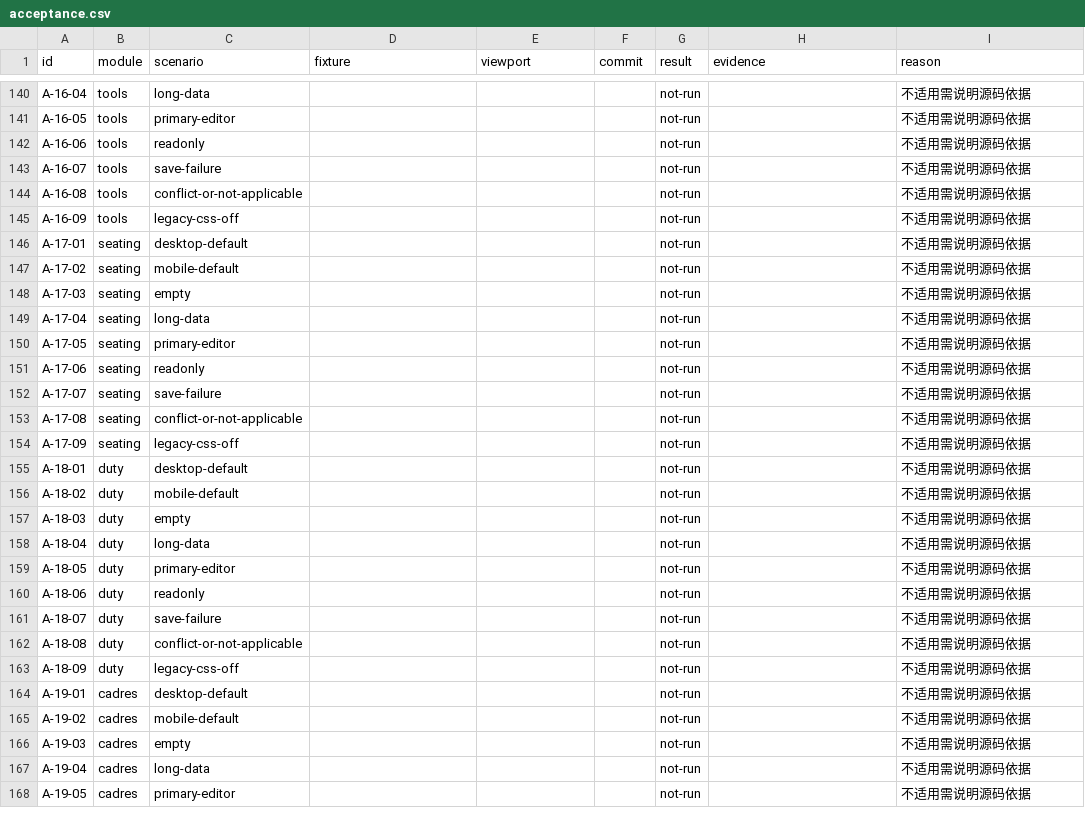
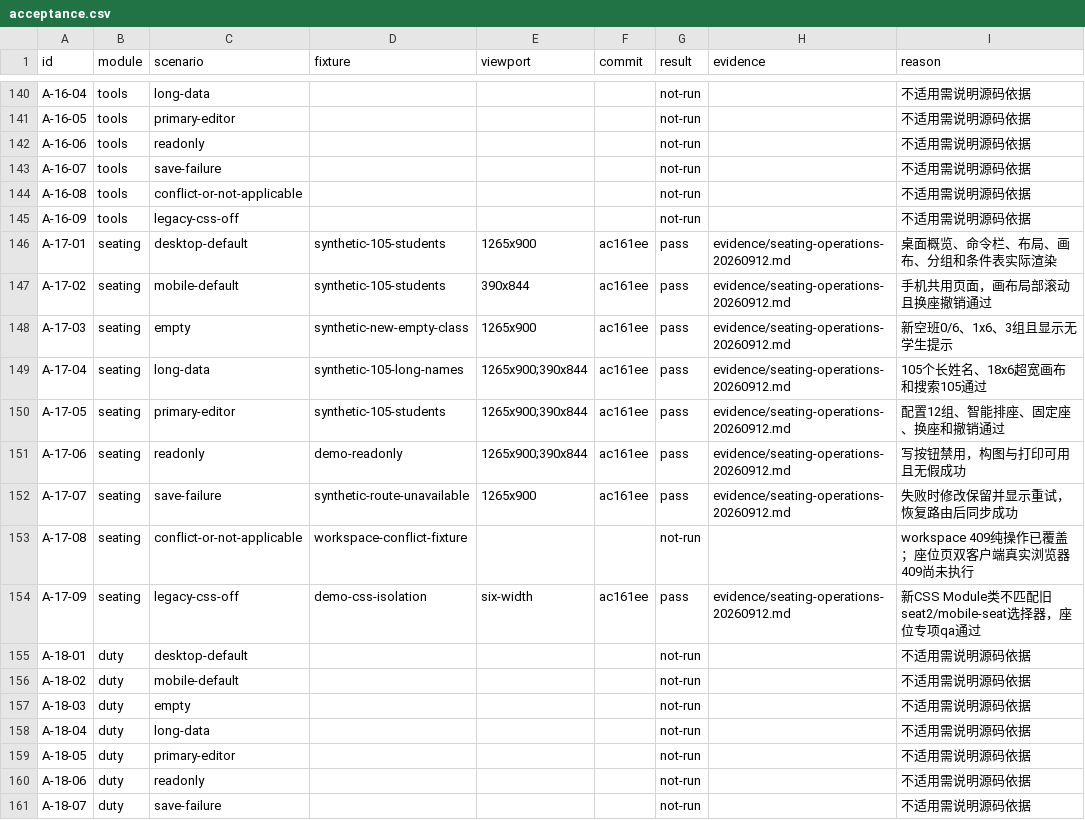
Before and after one commit to a18502656182-arch/teacher, a CSV file: 项目实施包-UI彻底重构与双主题-20260912/trackers/acceptance.csv, drawn as a sheet; only a part is shown, gaps mark what is left out; the shorter side is filled out with more unchanged rows.

```diff
--- a/项目实施包-UI彻底重构与双主题-20260912/trackers/acceptance.csv
+++ b/项目实施包-UI彻底重构与双主题-20260912/trackers/acceptance.csv
@@ -145,11 +145,11 @@ A-16-08,tools,conflict-or-not-applicable,,,,not-run,,不适用需说明源码依
 A-16-09,tools,legacy-css-off,,,,not-run,,不适用需说明源码依据
-A-17-01,seating,desktop-default,,,,not-run,,不适用需说明源码依据
-A-17-02,seating,mobile-default,,,,not-run,,不适用需说明源码依据
-A-17-03,seating,empty,,,,not-run,,不适用需说明源码依据
-A-17-04,seating,long-data,,,,not-run,,不适用需说明源码依据
-A-17-05,seating,primary-editor,,,,not-run,,不适用需说明源码依据
-A-17-06,seating,readonly,,,,not-run,,不适用需说明源码依据
-A-17-07,seating,save-failure,,,,not-run,,不适用需说明源码依据
-A-17-08,seating,conflict-or-not-applicable,,,,not-run,,不适用需说明源码依据
-A-17-09,seating,legacy-css-off,,,,not-run,,不适用需说明源码依据
+A-17-01,seating,desktop-default,synthetic-105-students,1265x900,ac161ee,pass,evidence/seating-operations-20260912.md,桌面概览、命令栏、布局、画布、分组和条件表实际渲染
+A-17-02,seating,mobile-default,synthetic-105-students,390x844,ac161ee,pass,evidence/seating-operations-20260912.md,手机共用页面，画布局部滚动且换座撤销通过
+A-17-03,seating,empty,synthetic-new-empty-class,1265x900,ac161ee,pass,evidence/seating-operations-20260912.md,新空班0/6、1x6、3组且显示无学生提示
+A-17-04,seating,long-data,synthetic-105-long-names,1265x900;390x844,ac161ee,pass,evidence/seating-operations-20260912.md,105个长姓名、18x6超宽画布和搜索105通过
+A-17-05,seating,primary-editor,synthetic-105-students,1265x900;390x844,ac161ee,pass,evidence/seating-operations-20260912.md,配置12组、智能排座、固定座、换座和撤销通过
+A-17-06,seating,readonly,demo-readonly,1265x900;390x844,ac161ee,pass,evidence/seating-operations-20260912.md,写按钮禁用，构图与打印可用且无假成功
+A-17-07,seating,save-failure,synthetic-route-unavailable,1265x900,ac161ee,pass,evidence/seating-operations-20260912.md,失败时修改保留并显示重试，恢复路由后同步成功
+A-17-08,seating,conflict-or-not-applicable,workspace-conflict-fixture,,,not-run,,workspace 409纯操作已覆盖；座位页双客户端真实浏览器409尚未执行
+A-17-09,seating,legacy-css-off,demo-css-isolation,six-width,ac161ee,pass,evidence/seating-operations-20260912.md,新CSS Module类不匹配旧seat2/mobile-seat选择器，座位专项qa通过
 A-18-01,duty,desktop-default,,,,not-run,,不适用需说明源码依据
```
Also changed, not shown: 项目实施包-UI彻底重构与双主题-20260912/trackers/feature-preservation.csv, 项目实施包-UI彻底重构与双主题-20260912/trackers/overlay-inventory.csv, 7 other files.
